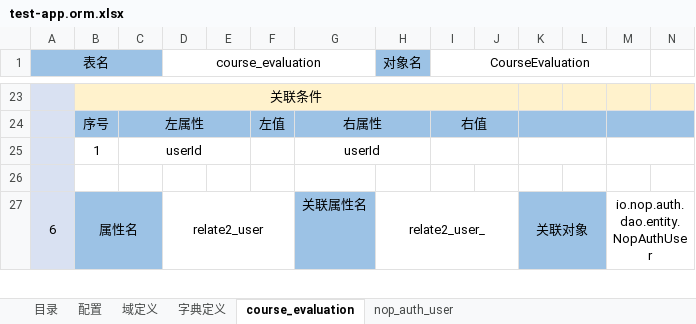
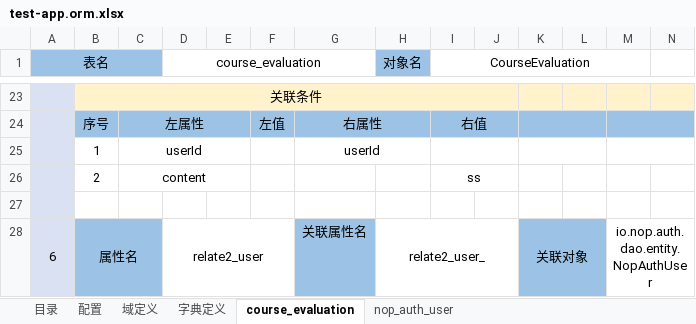
Before and after one commit to entropy-cloud/nop-entropy, an Excel workbook: nop-cli/demo/test-app.orm.xlsx, sheet course_evaluation, drawn as a sheet; only a part is shown, gaps mark what is left out; values as stored, in another font and other column widths than the file's, no borders; rows hold the shown columns only; the diff names each change by its address in the sheet, - before the commit and + after, or states it on an @@ line.

```diff
--- a/nop-cli/demo/test-app.orm.xlsx (sheet course_evaluation)
+++ b/nop-cli/demo/test-app.orm.xlsx (sheet course_evaluation)
+row 26:  | 2 | content |  |  |  |  |  | ss
```
Also changed, not shown: 15 other files.
